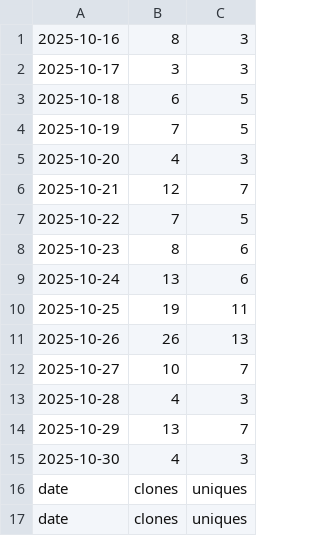
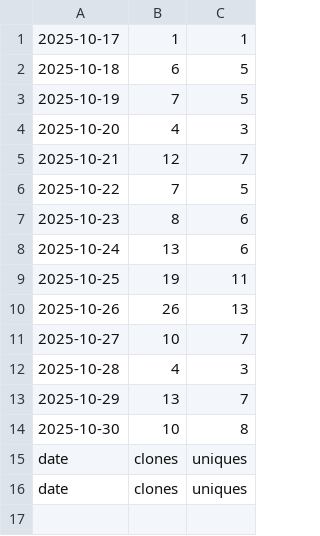
Before and after one commit to hz658832/RobotMeetsGNSS, a CSV file: data/clones.csv, drawn as a sheet.

```diff
--- a/data/clones.csv
+++ b/data/clones.csv
@@ -1,3 +1,2 @@
-"2025-10-16","8","3"
-"2025-10-17","3","3"
+"2025-10-17","1","1"
 "2025-10-18","6","5"
@@ -14,3 +13,3 @@
 "2025-10-29","13","7"
-"2025-10-30","4","3"
+"2025-10-30","10","8"
 "date","clones","uniques"
```
Also changed, not shown: 6 other files.
